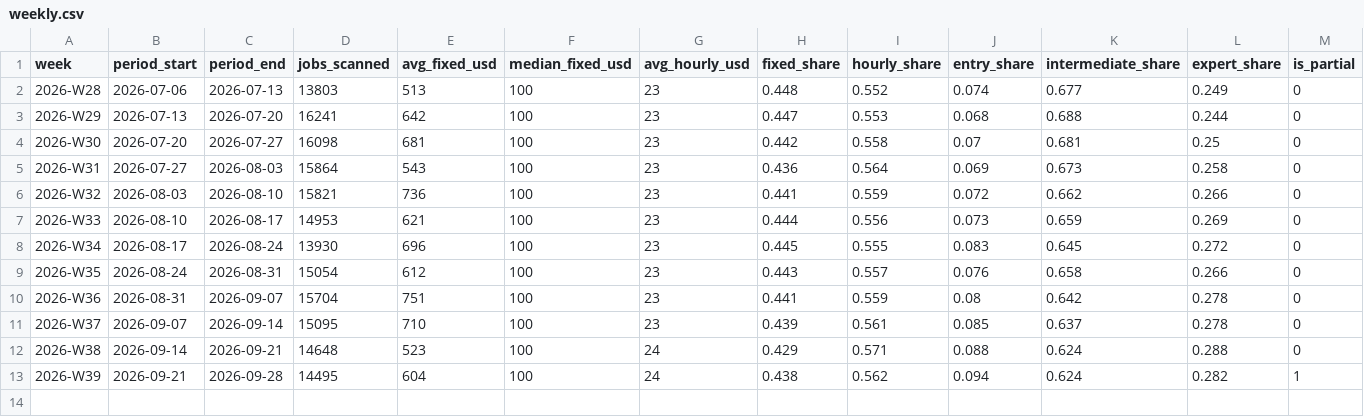
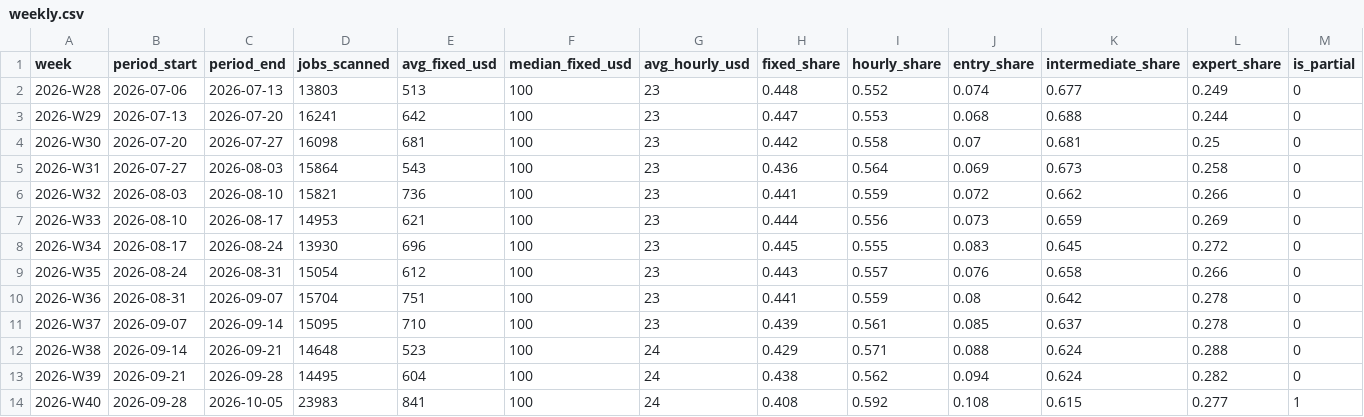
Before and after one commit to snipeworkapp-oss/upwork-market-data, a CSV file: data/weekly.csv, drawn as a sheet.

```diff
--- a/data/weekly.csv
+++ b/data/weekly.csv
@@ -12,2 +12,3 @@ week,period_start,period_end,jobs_scanned,avg_fixed_usd,median_fixed_usd,avg_hou
 2026-W38,2026-09-14,2026-09-21,14648,523,100,24,0.429,0.571,0.088,0.624,0.288,0
-2026-W39,2026-09-21,2026-09-28,14495,604,100,24,0.438,0.562,0.094,0.624,0.282,1
+2026-W39,2026-09-21,2026-09-28,14495,604,100,24,0.438,0.562,0.094,0.624,0.282,0
+2026-W40,2026-09-28,2026-10-05,23983,841,100,24,0.408,0.592,0.108,0.615,0.277,1
```
Also changed, not shown: data/categories.csv, data/countries.csv.
